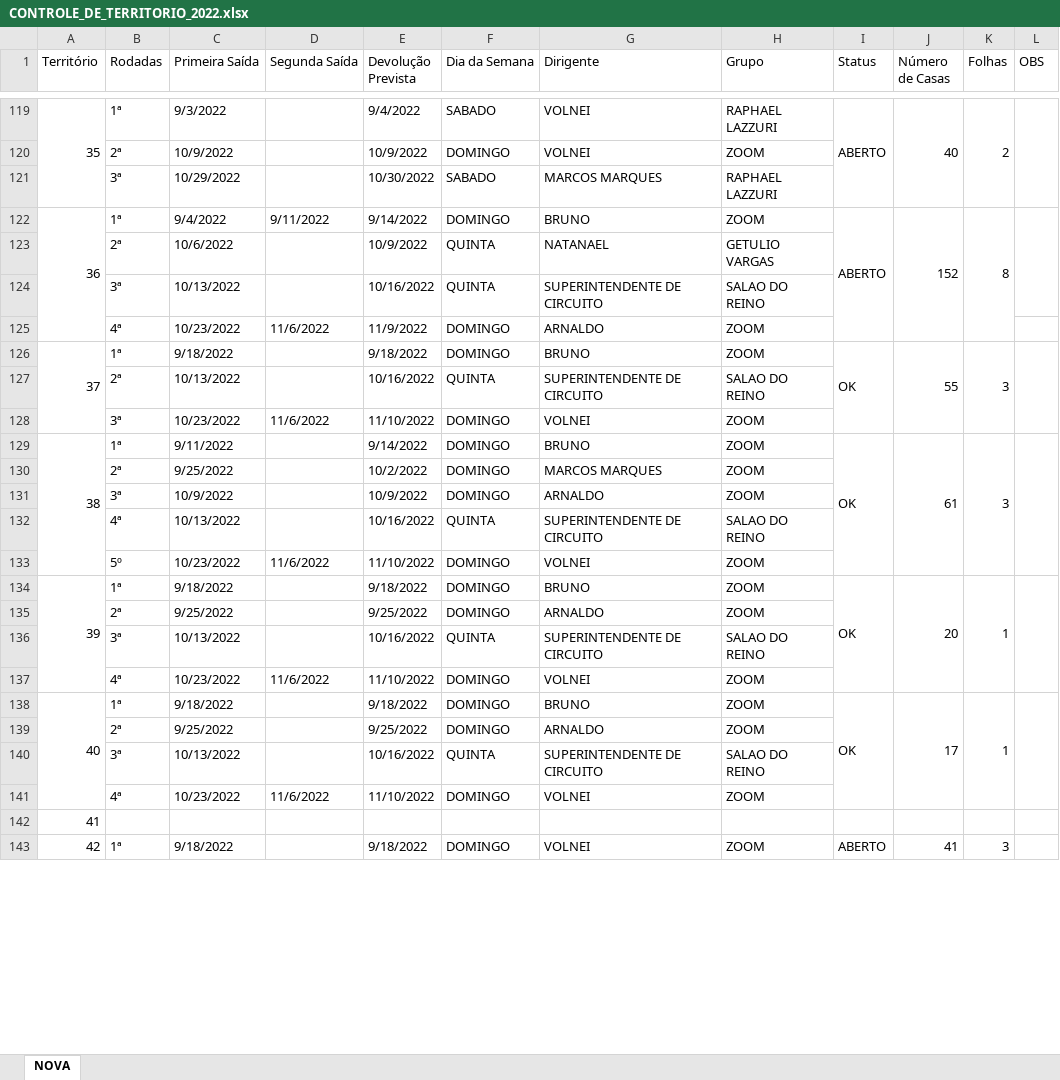
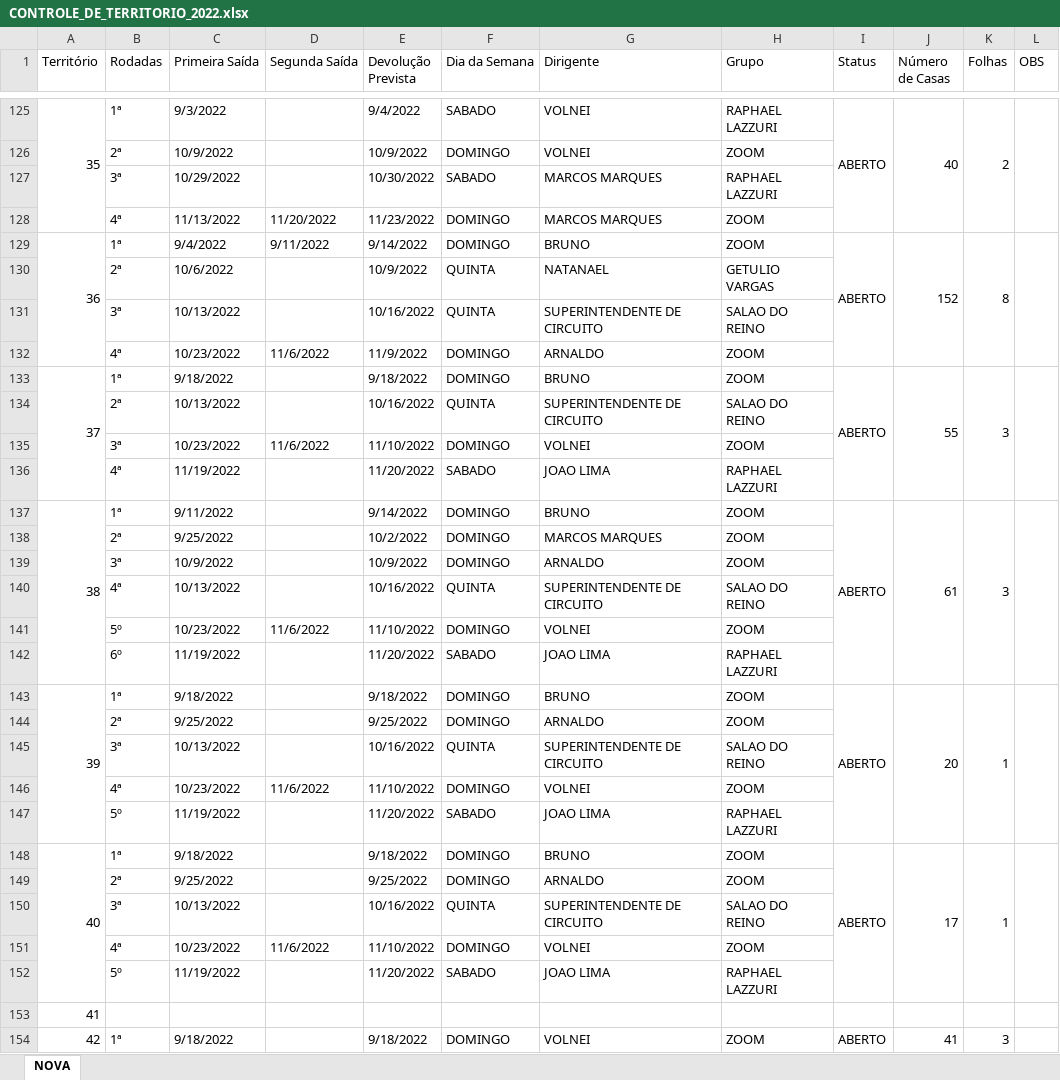
Before and after one commit to phchortolani/controle-territorio, an Excel workbook: sheet/CONTROLE_DE_TERRITORIO_2022.xlsx, sheet NOVA, drawn as a sheet; only a part is shown, gaps mark what is left out; values as stored, in another font and other column widths than the file's, no cell formats; removed rows and columns are numbered as before the commit, all else as after; the diff covers the shown part only; the diff names each change by its address in the sheet, - before the commit and + after, or states it on an @@ line.

Commit message:
Att planilhas

```diff
--- a/sheet/CONTROLE_DE_TERRITORIO_2022.xlsx (sheet NOVA)
+++ b/sheet/CONTROLE_DE_TERRITORIO_2022.xlsx (sheet NOVA)
+row 128:  | 4ª | 11/13/2022 | 11/20/2022 | 11/23/2022 | DOMINGO | MARCOS MARQUES | ZOOM
-L122:L124 merged
+L129:L132 merged
-I133 (Status): OK
+I133 (Status): ABERTO
+row 136:  | 4ª | 11/19/2022 |  | 11/20/2022 | SABADO | JOAO LIMA | RAPHAEL LAZZURI
-I137 (Status): OK
+I137 (Status): ABERTO
+row 142:  | 6º | 11/19/2022 |  | 11/20/2022 | SABADO | JOAO LIMA | RAPHAEL LAZZURI
-I143 (Status): OK
+I143 (Status): ABERTO
+row 147:  | 5º | 11/19/2022 |  | 11/20/2022 | SABADO | JOAO LIMA | RAPHAEL LAZZURI
-I148 (Status): OK
+I148 (Status): ABERTO
+row 152:  | 5º | 11/19/2022 |  | 11/20/2022 | SABADO | JOAO LIMA | RAPHAEL LAZZURI
-L143:L145 merged
+L154:L157 merged
```
Also changed, not shown: 7 added rows, 22 edited cells and merged cells elsewhere in this sheet, cell formats, formulas that keep their value.
